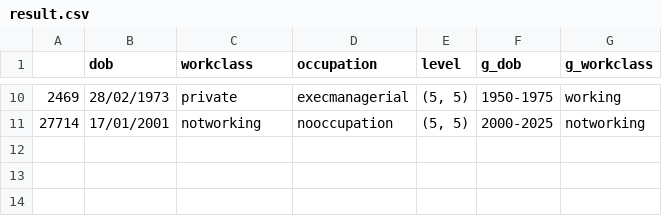
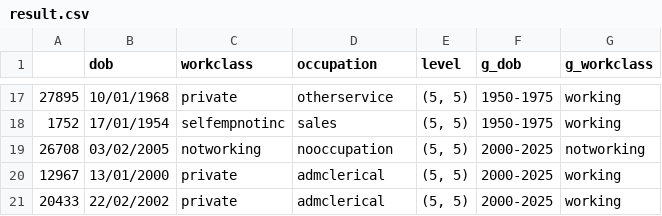
Before and after one commit to Namyalg/DBBackend, a CSV file: result.csv, drawn as a sheet; only a part is shown, gaps mark what is left out; the diff covers the shown part only.

```diff
--- a/result.csv
+++ b/result.csv
@@ -10,2 +17,5 @@
-2469,28/02/1973,private,execmanagerial,"(5, 5)",1950-1975,working
-27714,17/01/2001,notworking,nooccupation,"(5, 5)",2000-2025,notworking
+27895,10/01/1968,private,otherservice,"(5, 5)",1950-1975,working
+1752,17/01/1954,selfempnotinc,sales,"(5, 5)",1950-1975,working
+26708,03/02/2005,notworking,nooccupation,"(5, 5)",2000-2025,notworking
+12967,13/01/2000,private,admclerical,"(5, 5)",2000-2025,working
+20433,22/02/2002,private,admclerical,"(5, 5)",2000-2025,working
```
Also changed, not shown: 11 added rows, 4 removed rows and 16 edited cells elsewhere in this file, sample.csv, 19 other files.
